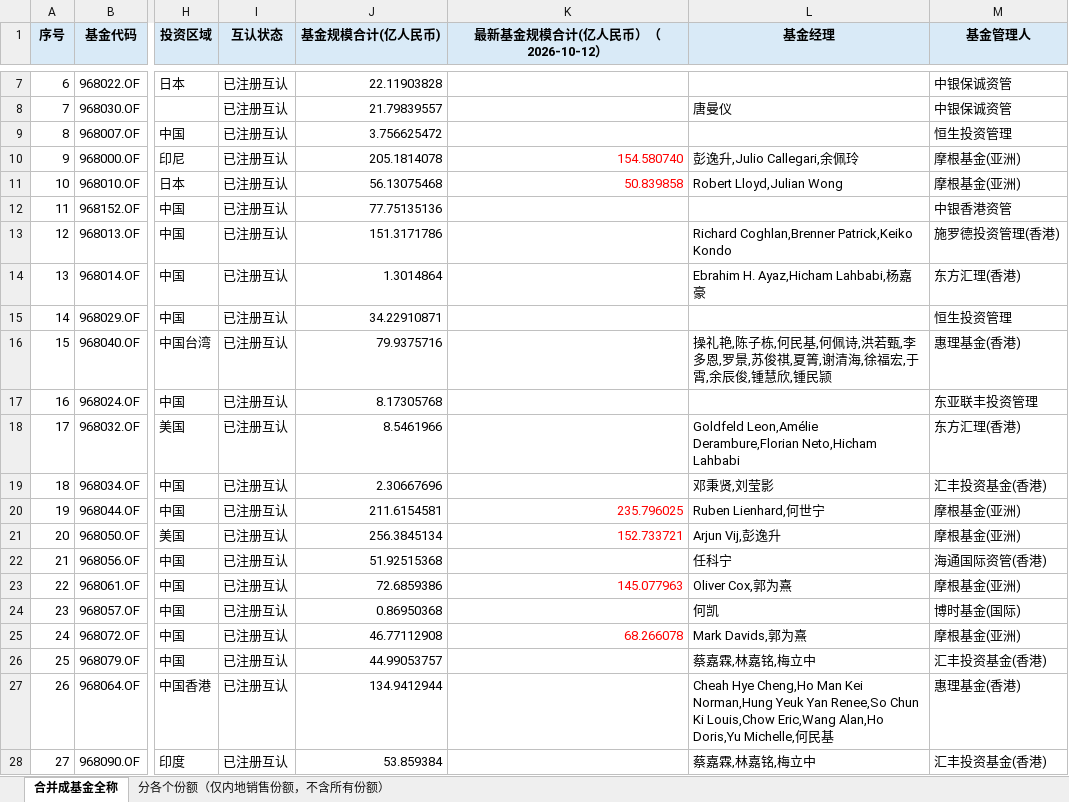
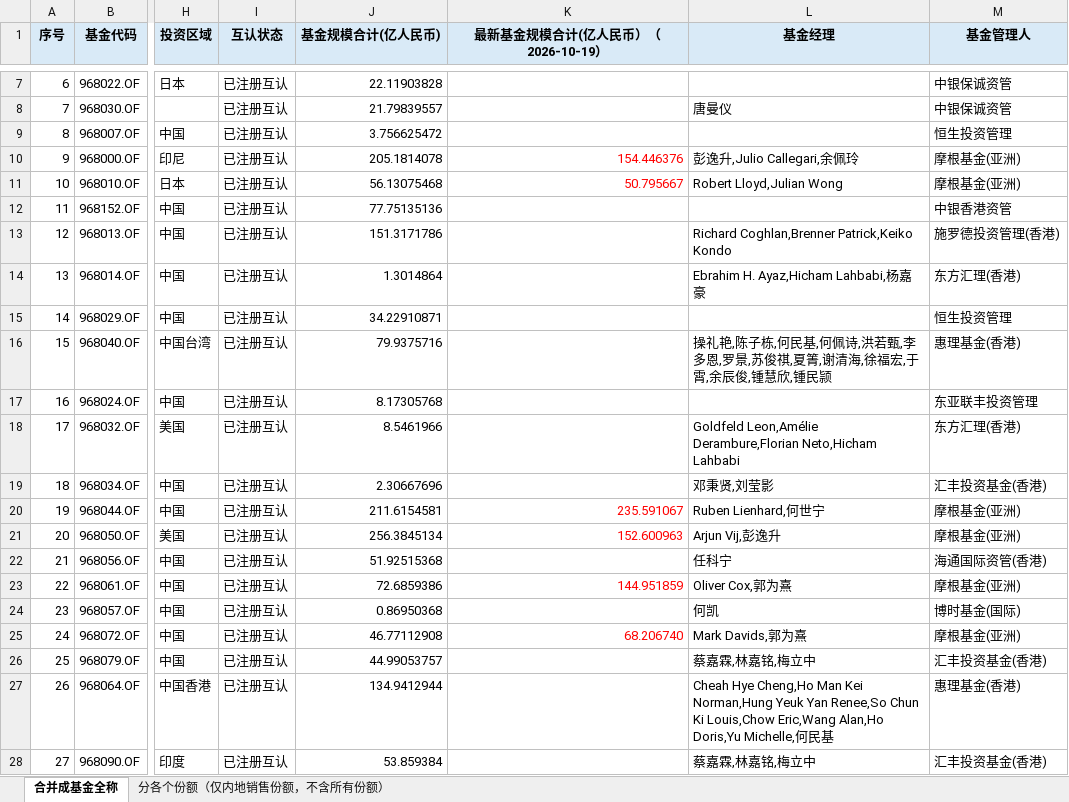
Before and after one commit to zoe110501/northbound-mutual-fund-aum-tracker, an Excel workbook: outputs/latest.xlsx, sheet 合并成基金全称, drawn as a sheet; only a part is shown, gaps mark what is left out; values as stored, in another font and other column widths than the file's, no borders; the diff names each change by its address in the sheet, - before the commit and + after, or states it on an @@ line.

```diff
--- a/outputs/latest.xlsx (sheet 合并成基金全称)
+++ b/outputs/latest.xlsx (sheet 合并成基金全称)
-K1: 最新基金规模合计(亿人民币）（2026-10-12）
+K1: 最新基金规模合计(亿人民币）（2026-10-19）
-K10 (最新基金规模合计(亿人民币）（2026-10-19）): 154.580740
+K10 (最新基金规模合计(亿人民币）（2026-10-19）): 154.446376
-K11 (最新基金规模合计(亿人民币）（2026-10-19）): 50.839858
+K11 (最新基金规模合计(亿人民币）（2026-10-19）): 50.795667
-K20 (最新基金规模合计(亿人民币）（2026-10-19）): 235.796025
+K20 (最新基金规模合计(亿人民币）（2026-10-19）): 235.591067
-K21 (最新基金规模合计(亿人民币）（2026-10-19）): 152.733721
+K21 (最新基金规模合计(亿人民币）（2026-10-19）): 152.600963
-K23 (最新基金规模合计(亿人民币）（2026-10-19）): 145.077963
+K23 (最新基金规模合计(亿人民币）（2026-10-19）): 144.951859
-K25 (最新基金规模合计(亿人民币）（2026-10-19）): 68.266078
+K25 (最新基金规模合计(亿人民币）（2026-10-19）): 68.206740
```
Also changed, not shown: sheet 分各个份额（仅内地销售份额，不含所有份额）, 5 other files.
